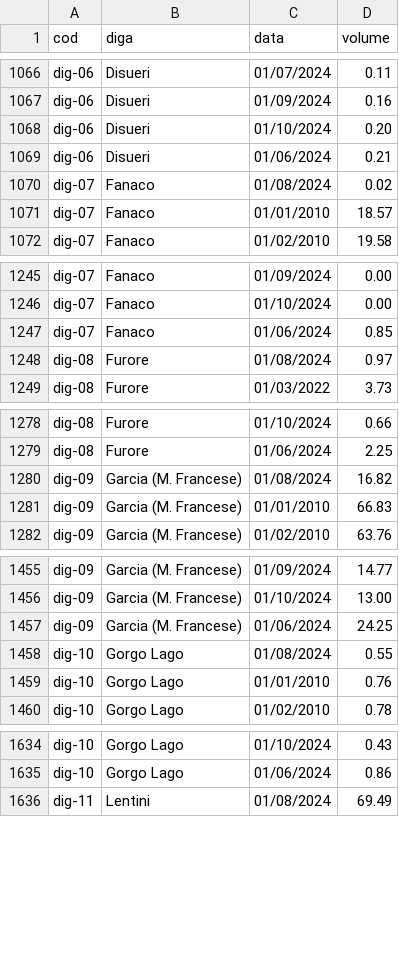
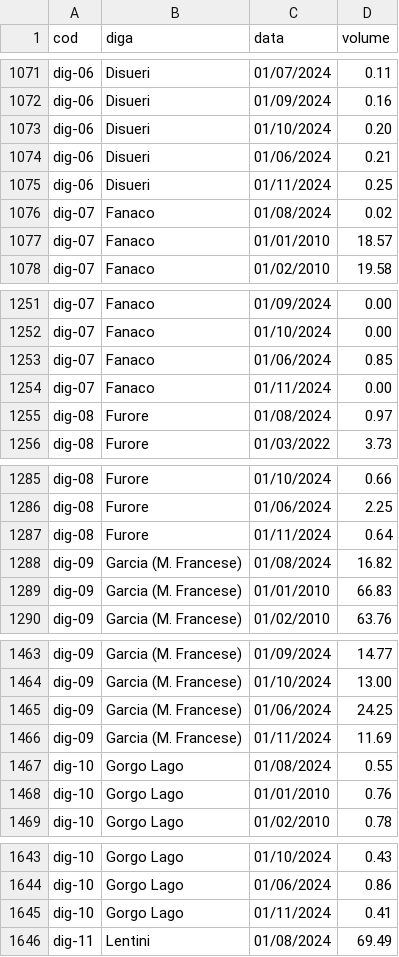
Before and after one commit to opendatasicilia/emergenza-idrica-sicilia, a CSV file: risorse/sicilia_dighe_volumi.csv, drawn as a sheet; only a part is shown, gaps mark what is left out; the diff covers the shown part only.

```diff
--- a/risorse/sicilia_dighe_volumi.csv
+++ b/risorse/sicilia_dighe_volumi.csv
@@ -1069,2 +1074,3 @@ dig-06,Disueri,01/10/2024,0.20
 dig-06,Disueri,01/06/2024,0.21
+dig-06,Disueri,01/11/2024,0.25
 dig-07,Fanaco,01/08/2024,0.02
@@ -1247,2 +1253,3 @@ dig-07,Fanaco,01/10/2024,0.00
 dig-07,Fanaco,01/06/2024,0.85
+dig-07,Fanaco,01/11/2024,0.00
 dig-08,Furore,01/08/2024,0.97
@@ -1279,2 +1286,3 @@ dig-08,Furore,01/10/2024,0.66
 dig-08,Furore,01/06/2024,2.25
+dig-08,Furore,01/11/2024,0.64
 dig-09,Garcia (M. Francese),01/08/2024,16.82
@@ -1457,2 +1465,3 @@ dig-09,Garcia (M. Francese),01/10/2024,13.00
 dig-09,Garcia (M. Francese),01/06/2024,24.25
+dig-09,Garcia (M. Francese),01/11/2024,11.69
 dig-10,Gorgo Lago,01/08/2024,0.55
@@ -1635,2 +1644,3 @@ dig-10,Gorgo Lago,01/10/2024,0.43
 dig-10,Gorgo Lago,01/06/2024,0.86
+dig-10,Gorgo Lago,01/11/2024,0.41
 dig-11,Lentini,01/08/2024,69.49
```
Also changed, not shown: 25 added rows elsewhere in this file, 1 other file.
